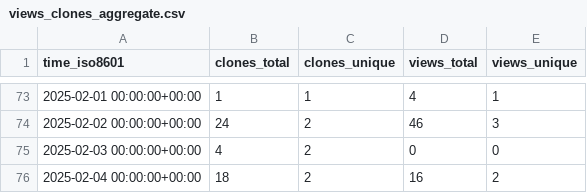
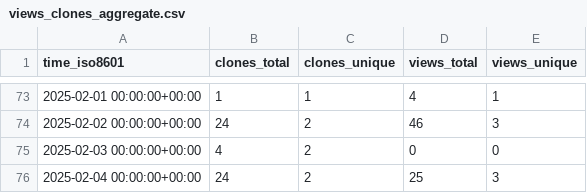
Before and after one commit to CTF-FlagFrenzy/challenges, a CSV file: CTF-FlagFrenzy/challenges/ghrs-data/views_clones_aggregate.csv, drawn as a sheet; only a part is shown, gaps mark what is left out.

```diff
--- a/CTF-FlagFrenzy/challenges/ghrs-data/views_clones_aggregate.csv
+++ b/CTF-FlagFrenzy/challenges/ghrs-data/views_clones_aggregate.csv
@@ -75,2 +75,2 @@ time_iso8601,clones_total,clones_unique,views_total,views_unique
 2025-02-03 00:00:00+00:00,4,2,0,0
-2025-02-04 00:00:00+00:00,18,2,16,2
+2025-02-04 00:00:00+00:00,24,2,25,3
```
Also changed, not shown: 1 other file.
